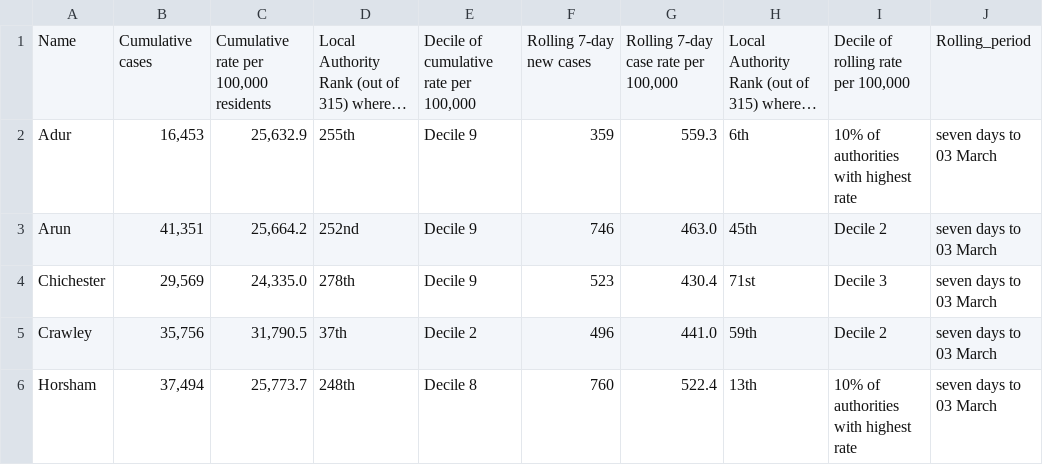
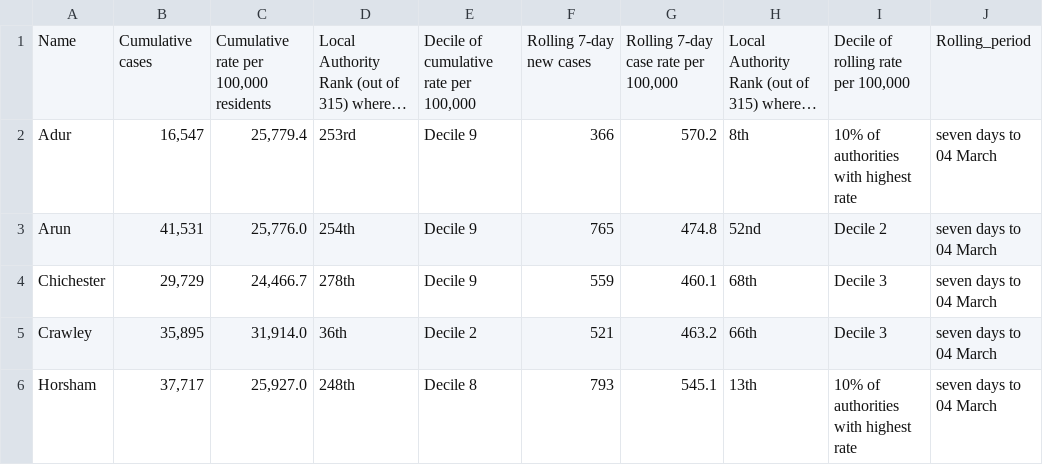
Before and after one commit to psychty/wsx_covid_datapack_public, a CSV file: Outputs/ltla_rate_wsx.csv, drawn as a sheet; only a part is shown; long unchanged cells end in …; the diff covers the shown part only; the diff names each change by its address in the sheet, - before the commit and + after, or states it on an @@ line.

```diff
--- a/Outputs/ltla_rate_wsx.csv
+++ b/Outputs/ltla_rate_wsx.csv
-B2: 16,453
+B2: 16,547
-C2: 25,632.9
+C2: 25,779.4
-D2: 255th
+D2: 253rd
-F2: 359
+F2: 366
-G2: 559.3
+G2: 570.2
-H2: 6th
+H2: 8th
-J2:J6: seven days to 03 March
+J2:J6: seven days to 04 March
-B3: 41,351
+B3: 41,531
-C3: 25,664.2
+C3: 25,776.0
-D3: 252nd
+D3: 254th
-F3: 746
+F3: 765
-G3: 463.0
+G3: 474.8
-H3: 45th
+H3: 52nd
-B4: 29,569
+B4: 29,729
-C4: 24,335.0
+C4: 24,466.7
-F4: 523
+F4: 559
-G4: 430.4
+G4: 460.1
-H4: 71st
+H4: 68th
-B5: 35,756
+B5: 35,895
-C5: 31,790.5
+C5: 31,914.0
-D5: 37th
+D5: 36th
-F5: 496
+F5: 521
-G5: 441.0
+G5: 463.2
-H5: 59th
+H5: 66th
-I5: Decile 2
+I5: Decile 3
-B6: 37,494
+B6: 37,717
-C6: 25,773.7
+C6: 25,927.0
-F6: 760
+F6: 793
-G6: 522.4
+G6: 545.1
```
Also changed, not shown: 19 edited cells elsewhere in this file, Outputs/utla_rate_wsx.csv, Outputs/weekly_doses_proportion.csv, 55 other files.
